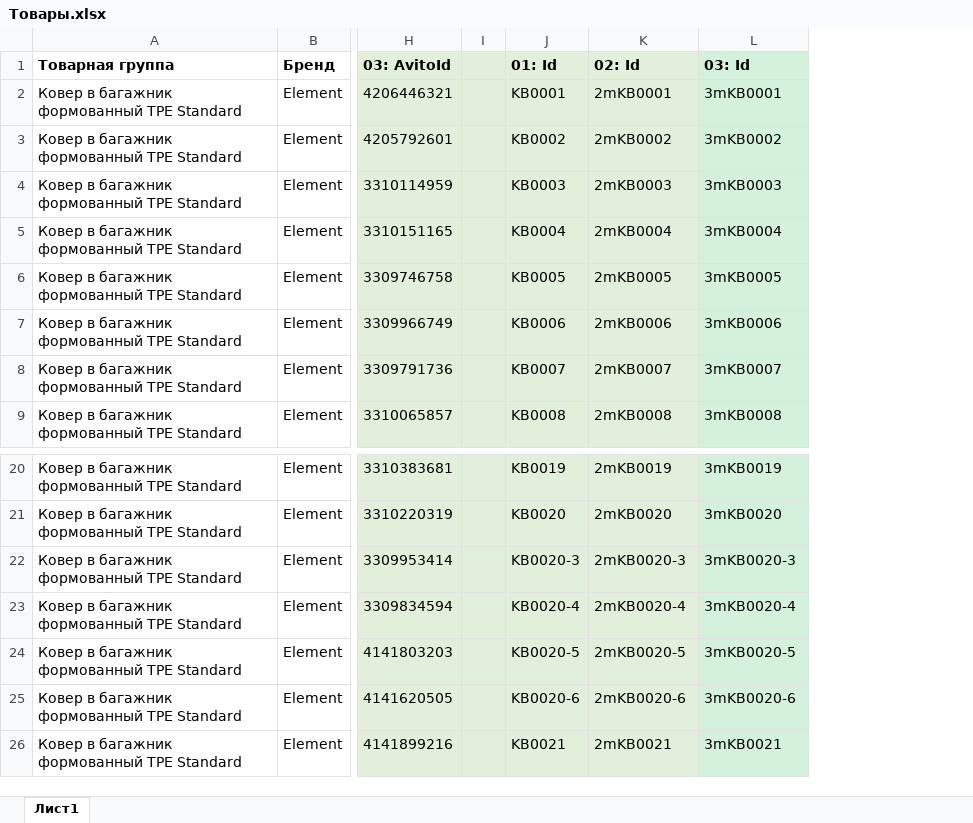
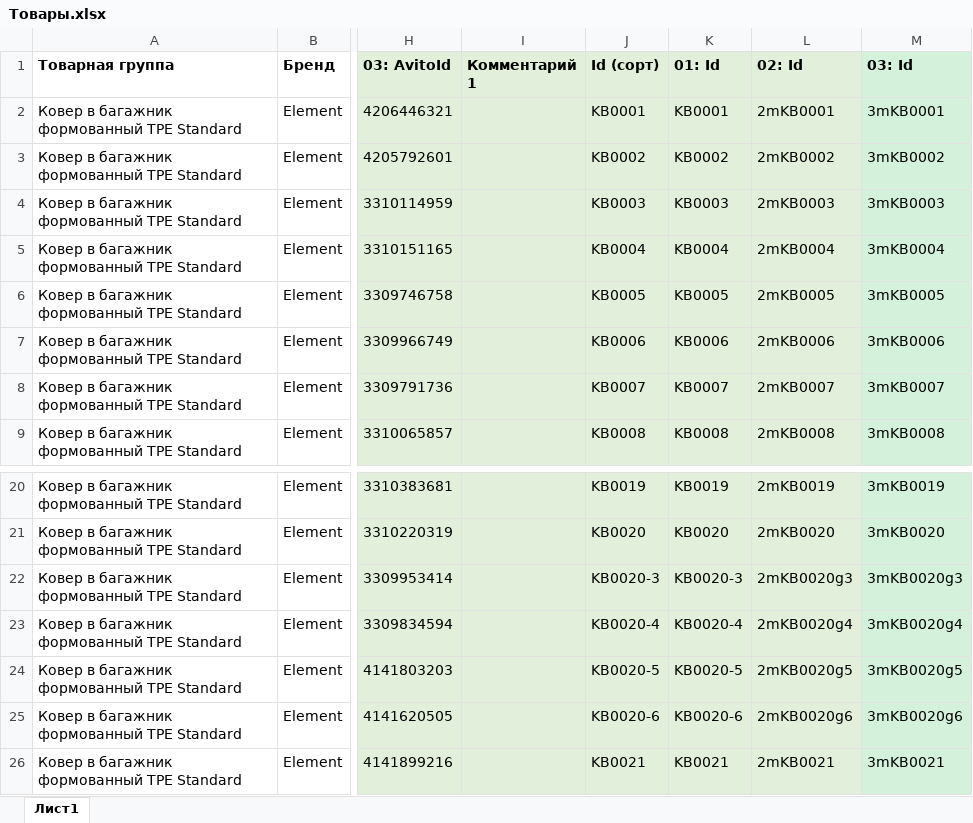
Before and after one commit to prointech-p/avito_excel_project, an Excel workbook: in/Товары.xlsx, sheet Лист1, drawn as a sheet; only a part is shown, gaps mark what is left out; values as stored, in another font and other column widths than the file's, no borders; removed rows and columns are numbered as before the commit, all else as after; the diff names each change by its address in the sheet, - before the commit and + after, or states it on an @@ line.

Commit message:
Avito files update

```diff
--- a/in/Товары.xlsx (sheet Лист1)
+++ b/in/Товары.xlsx (sheet Лист1)
-column I, empty
+column I (Комментарий 1), empty
+column J (Id (сорт)), rows 2-9: KB0001 | KB0002 | KB0003 | KB0004 | KB0005 | KB0006 | KB0007 | KB0008; rows 20-26: KB0019 | KB0020 | KB0020-3 | KB0020-4 | KB0020-5 | KB0020-6 | KB0021
-L22 (02: Id): 2mKB0020-3
+L22 (02: Id): 2mKB0020g3
-M22 (03: Id): 3mKB0020-3
+M22 (03: Id): 3mKB0020g3
-L23 (02: Id): 2mKB0020-4
+L23 (02: Id): 2mKB0020g4
-M23 (03: Id): 3mKB0020-4
+M23 (03: Id): 3mKB0020g4
-L24 (02: Id): 2mKB0020-5
+L24 (02: Id): 2mKB0020g5
-M24 (03: Id): 3mKB0020-5
+M24 (03: Id): 3mKB0020g5
-L25 (02: Id): 2mKB0020-6
+L25 (02: Id): 2mKB0020g6
-M25 (03: Id): 3mKB0020-6
+M25 (03: Id): 3mKB0020g6
```
Also changed, not shown: in/Avito_template.xlsx, 4 other files.
